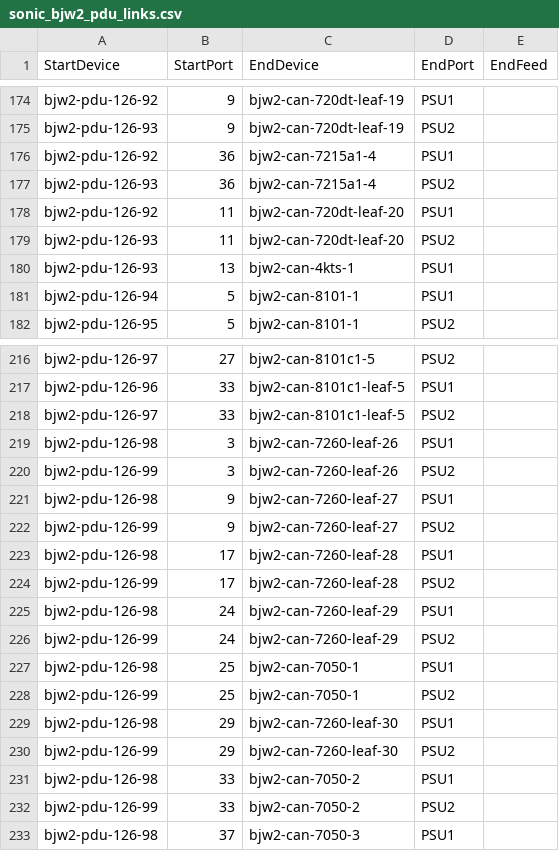
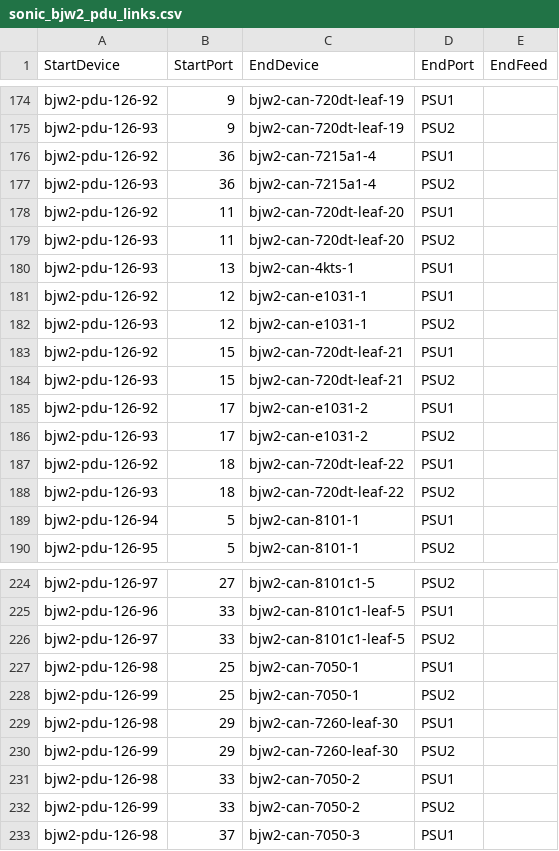
Before and after one commit to Pterosaur/sonic-mgmt, a CSV file: ansible/files/sonic_bjw2_pdu_links.csv, drawn as a sheet; only a part is shown, gaps mark what is left out.

```diff
--- a/ansible/files/sonic_bjw2_pdu_links.csv
+++ b/ansible/files/sonic_bjw2_pdu_links.csv
@@ -180,2 +180,10 @@ bjw2-pdu-126-93,11,bjw2-can-720dt-leaf-20,PSU2,
 bjw2-pdu-126-93,13,bjw2-can-4kts-1,PSU1,
+bjw2-pdu-126-92,12,bjw2-can-e1031-1,PSU1,
+bjw2-pdu-126-93,12,bjw2-can-e1031-1,PSU2,
+bjw2-pdu-126-92,15,bjw2-can-720dt-leaf-21,PSU1,
+bjw2-pdu-126-93,15,bjw2-can-720dt-leaf-21,PSU2,
+bjw2-pdu-126-92,17,bjw2-can-e1031-2,PSU1,
+bjw2-pdu-126-93,17,bjw2-can-e1031-2,PSU2,
+bjw2-pdu-126-92,18,bjw2-can-720dt-leaf-22,PSU1,
+bjw2-pdu-126-93,18,bjw2-can-720dt-leaf-22,PSU2,
 bjw2-pdu-126-94,5,bjw2-can-8101-1,PSU1,
@@ -218,10 +226,2 @@ bjw2-pdu-126-96,33,bjw2-can-8101c1-leaf-5,PSU1,
 bjw2-pdu-126-97,33,bjw2-can-8101c1-leaf-5,PSU2,
-bjw2-pdu-126-98,3,bjw2-can-7260-leaf-26,PSU1,
-bjw2-pdu-126-99,3,bjw2-can-7260-leaf-26,PSU2,
-bjw2-pdu-126-98,9,bjw2-can-7260-leaf-27,PSU1,
-bjw2-pdu-126-99,9,bjw2-can-7260-leaf-27,PSU2,
-bjw2-pdu-126-98,17,bjw2-can-7260-leaf-28,PSU1,
-bjw2-pdu-126-99,17,bjw2-can-7260-leaf-28,PSU2,
-bjw2-pdu-126-98,24,bjw2-can-7260-leaf-29,PSU1,
-bjw2-pdu-126-99,24,bjw2-can-7260-leaf-29,PSU2,
 bjw2-pdu-126-98,25,bjw2-can-7050-1,PSU1,
```
Also changed, not shown: ansible/files/sonic_bjw2_console_links.csv, ansible/files/sonic_bjw2_devices.csv, 6 other files.
